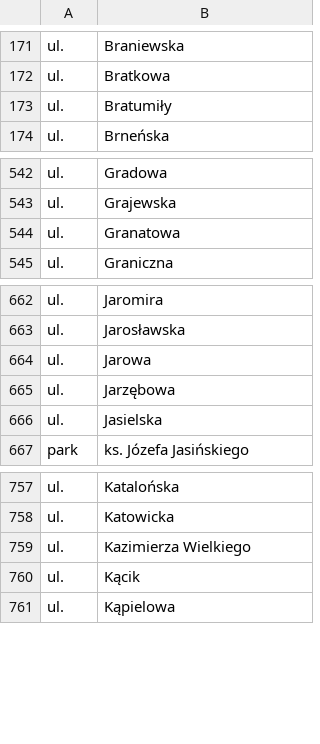
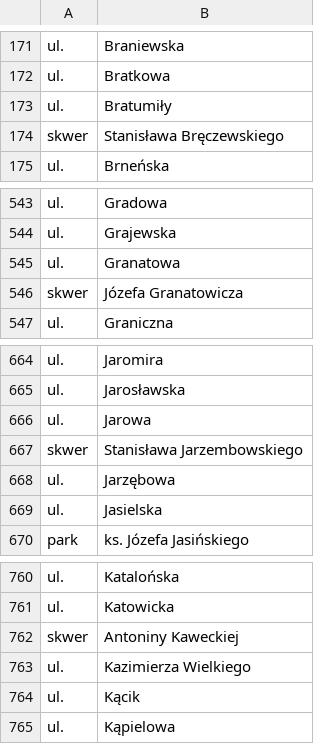
Before and after one commit to macbre/pyrabot, a CSV file: sources/geopoz.csv, drawn as a sheet; only a part is shown, gaps mark what is left out.

Commit message:
geopoz: nowe dane
skwer	Antoniny Kaweckiej
skwer	Józefa Granatowicza
skwer	Stanisława Bręczewskiego
skwer	Stanisława Jarzembowskiego

```diff
--- a/sources/geopoz.csv
+++ b/sources/geopoz.csv
@@ -173,2 +173,3 @@ ul.	Bratkowa
 ul.	Bratumiły
+skwer	Stanisława Bręczewskiego
 ul.	Brneńska
@@ -544,2 +545,3 @@ ul.	Grajewska
 ul.	Granatowa
+skwer	Józefa Granatowicza
 ul.	Graniczna
@@ -664,2 +666,3 @@ ul.	Jarosławska
 ul.	Jarowa
+skwer	Stanisława Jarzembowskiego
 ul.	Jarzębowa
@@ -758,2 +761,3 @@ ul.	Katalońska
 ul.	Katowicka
+skwer	Antoniny Kaweckiej
 ul.	Kazimierza Wielkiego
```
Also changed, not shown: 2 other files.
